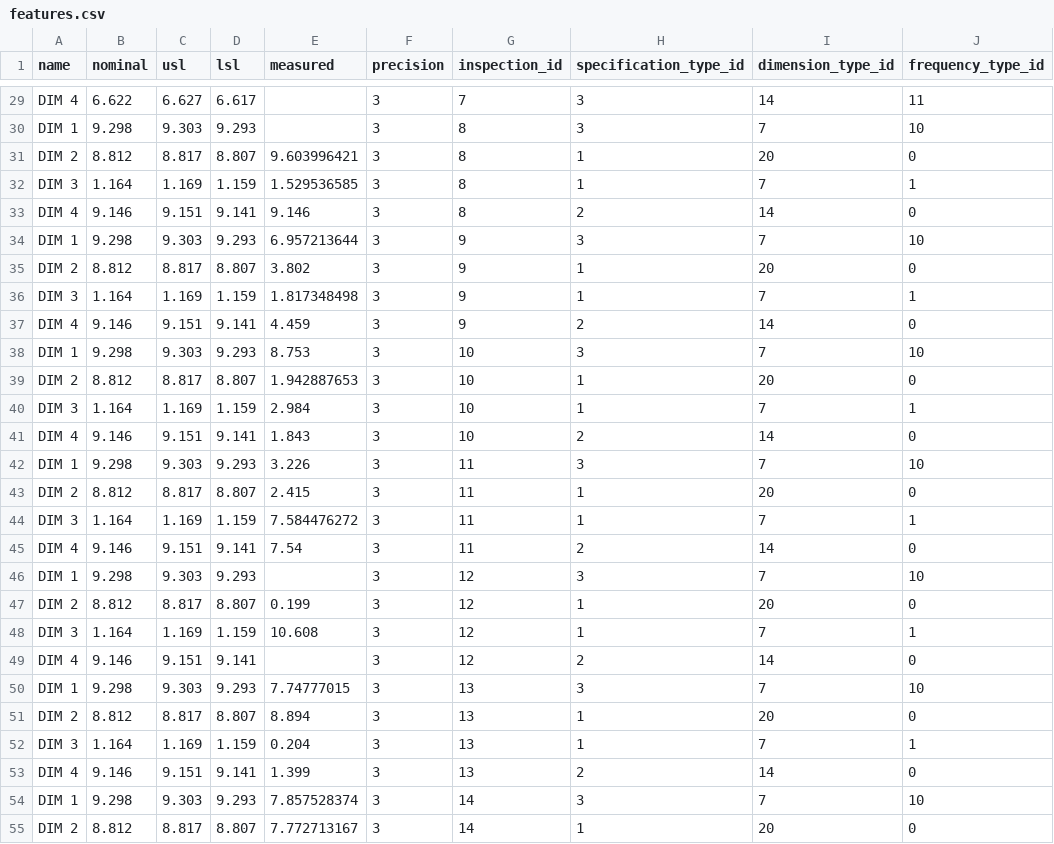
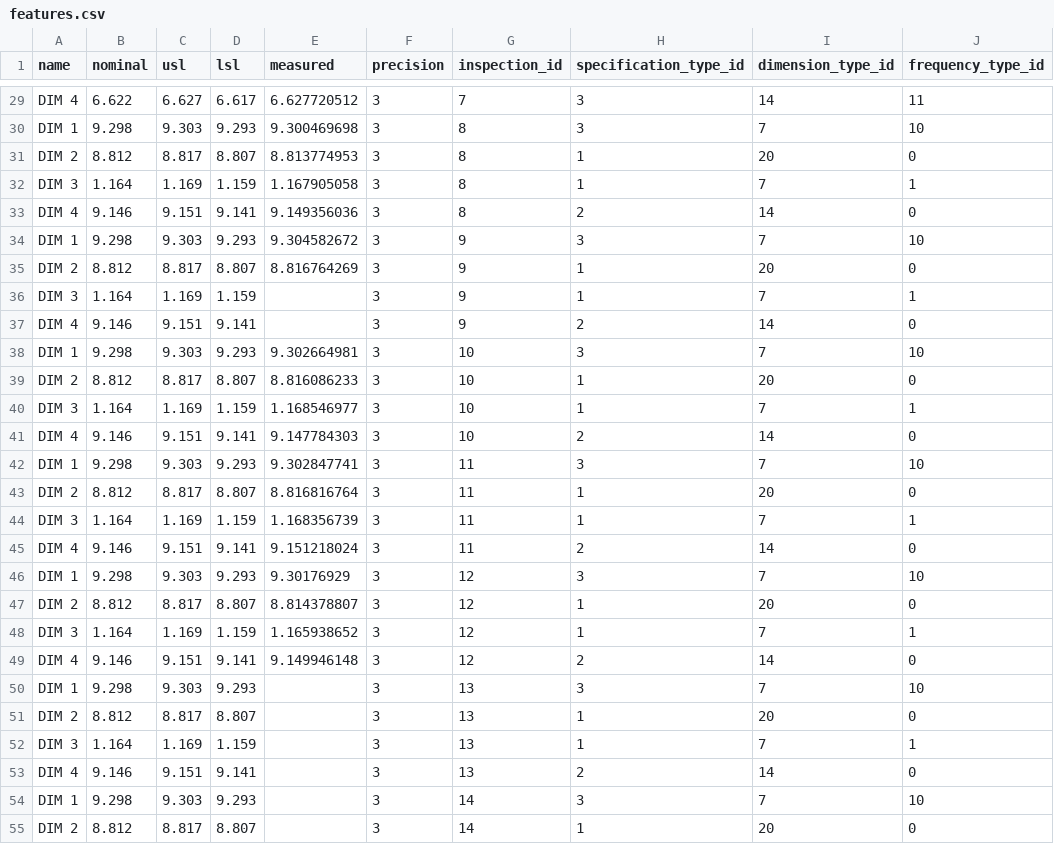
Before and after one commit to seneubauer/qc-modernization, a CSV file: data_entry/data/features.csv, drawn as a sheet; only a part is shown, gaps mark what is left out; the diff covers the shown part only; the diff names each change by its address in the sheet, - before the commit and + after, or states it on an @@ line.

```diff
--- a/data_entry/data/features.csv
+++ b/data_entry/data/features.csv
-E29 (measured): (empty)
+E29 (measured): 6.627720512
-E30 (measured): (empty)
+E30 (measured): 9.300469698
-E31 (measured): 9.603996421
+E31 (measured): 8.813774953
-E32 (measured): 1.529536585
+E32 (measured): 1.167905058
-E33 (measured): 9.146
+E33 (measured): 9.149356036
-E34 (measured): 6.957213644
+E34 (measured): 9.304582672
-E35 (measured): 3.802
+E35 (measured): 8.816764269
-E36 (measured): 1.817348498
+E36 (measured): (empty)
-E37 (measured): 4.459
+E37 (measured): (empty)
-E38 (measured): 8.753
+E38 (measured): 9.302664981
-E39 (measured): 1.942887653
+E39 (measured): 8.816086233
-E40 (measured): 2.984
+E40 (measured): 1.168546977
-E41 (measured): 1.843
+E41 (measured): 9.147784303
-E42 (measured): 3.226
+E42 (measured): 9.302847741
-E43 (measured): 2.415
+E43 (measured): 8.816816764
-E44 (measured): 7.584476272
+E44 (measured): 1.168356739
-E45 (measured): 7.54
+E45 (measured): 9.151218024
-E46 (measured): (empty)
+E46 (measured): 9.30176929
-E47 (measured): 0.199
+E47 (measured): 8.814378807
-E48 (measured): 10.608
+E48 (measured): 1.165938652
-E49 (measured): (empty)
+E49 (measured): 9.149946148
-E50 (measured): 7.74777015
+E50 (measured): (empty)
-E51 (measured): 8.894
+E51 (measured): (empty)
-E52 (measured): 0.204
+E52 (measured): (empty)
-E53 (measured): 1.399
+E53 (measured): (empty)
-E54 (measured): 7.857528374
+E54 (measured): (empty)
-E55 (measured): 7.772713167
+E55 (measured): (empty)
```
Also changed, not shown: 61 edited cells elsewhere in this file, 3 other files.
